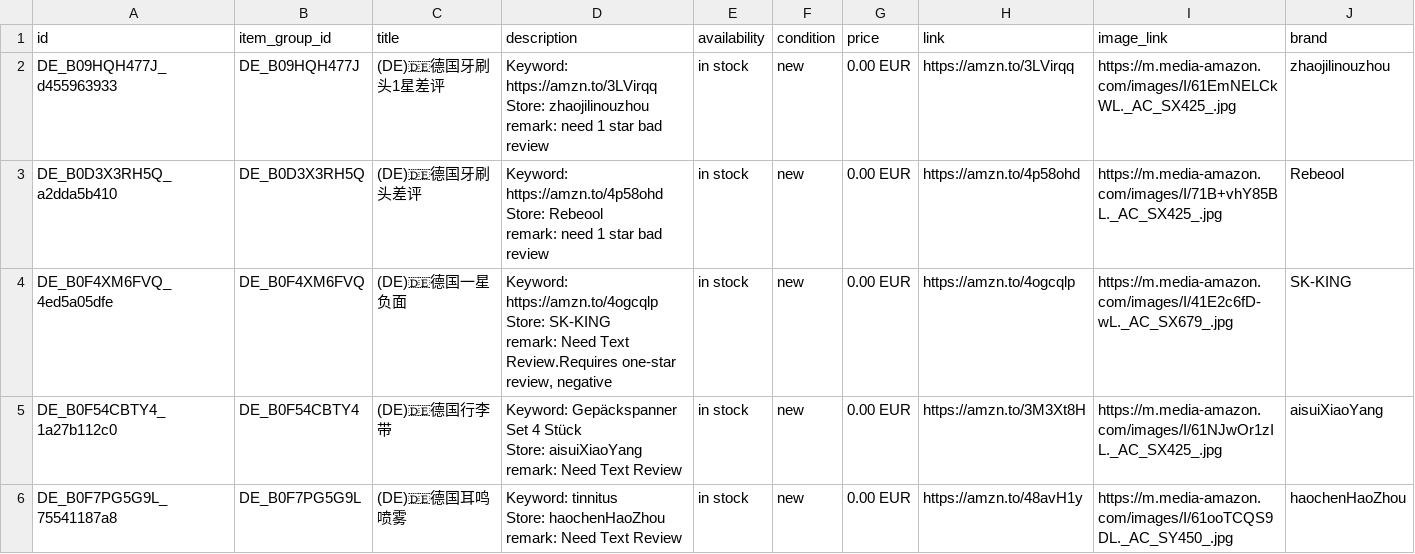
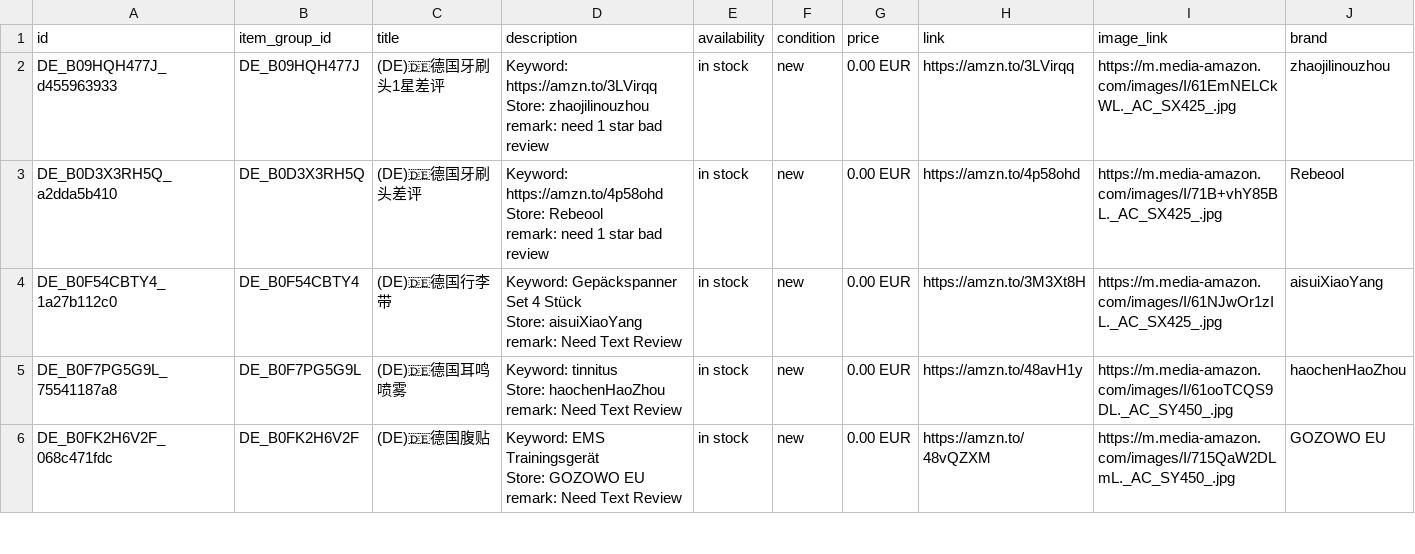
Before and after one commit to dalemy-1/wa-catalog-feed, a CSV file: docs/de.csv, drawn as a sheet; only a part is shown; the shorter side is filled out with more unchanged rows.

```diff
--- a/docs/de.csv
+++ b/docs/de.csv
@@ -7,5 +7,2 @@ Store: Rebeool
 remark: need 1 star bad review",in stock,new,0.00 EUR,https://amzn.to/4p58ohd,https://m.media-amazon.com/images/I/71B+vhY85BL._AC_SX425_.jpg,Rebeool
-DE_B0F4XM6FVQ_4ed5a05dfe,DE_B0F4XM6FVQ,(DE)🇩🇪德国一星负面,"Keyword: https://amzn.to/4ogcqlp
-Store: SK-KING
-remark: Need Text Review.Requires one-star review, negative",in stock,new,0.00 EUR,https://amzn.to/4ogcqlp,https://m.media-amazon.com/images/I/41E2c6fD-wL._AC_SX679_.jpg,SK-KING
 DE_B0F54CBTY4_1a27b112c0,DE_B0F54CBTY4,(DE)🇩🇪德国行李带,"Keyword: Gepäckspanner Set 4 Stück
```
Also changed, not shown: docs/meta_all.csv, docs/us.csv.
